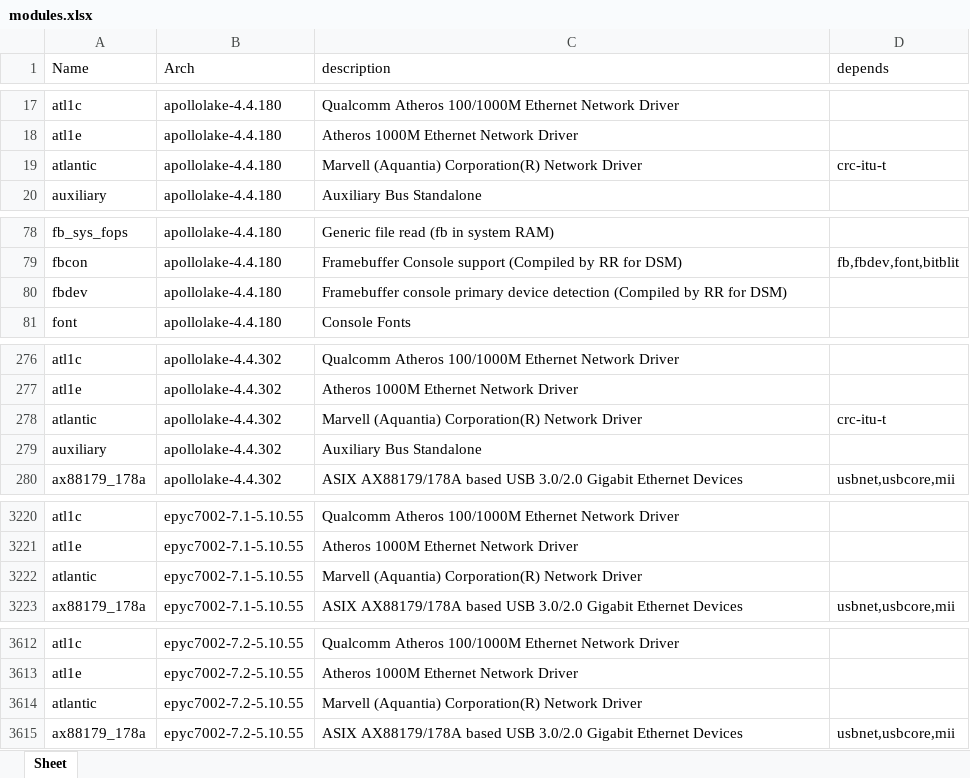
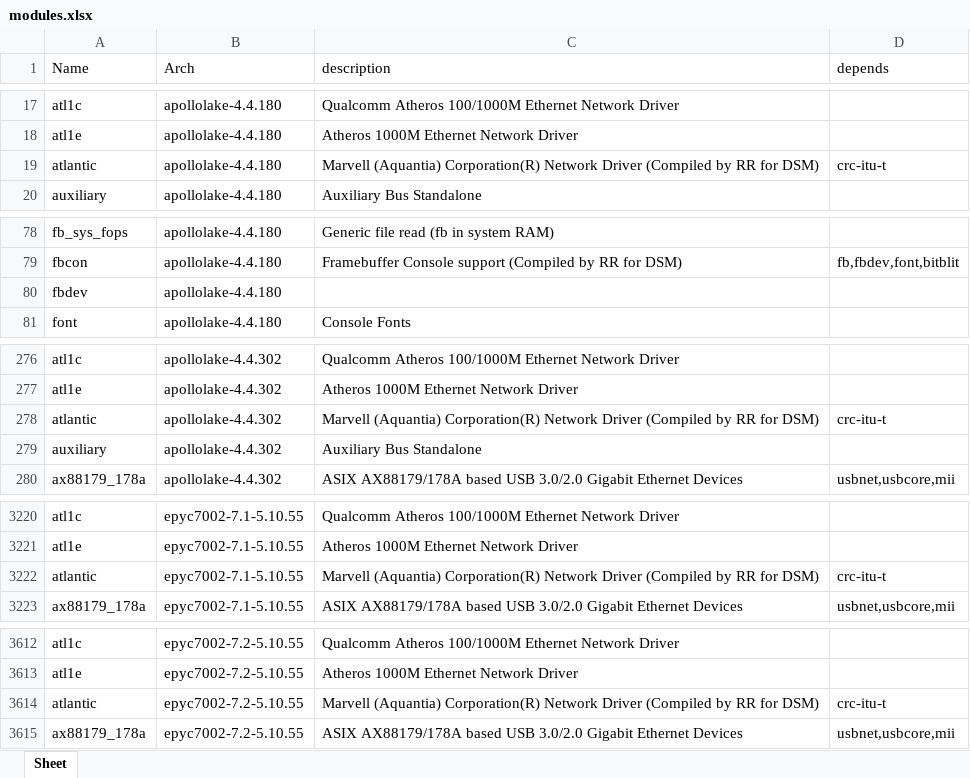
Before and after one commit to RROrg/rr, an Excel workbook: docs/modules.xlsx, sheet Sheet, drawn as a sheet; only a part is shown, gaps mark what is left out; values as stored, in another font and other column widths than the file's, no borders; the diff covers the shown part only; the diff names each change by its address in the sheet, - before the commit and + after, or states it on an @@ line.

```diff
--- a/docs/modules.xlsx (sheet Sheet)
+++ b/docs/modules.xlsx (sheet Sheet)
-C19 (description): …Network Driver
+C19 (description): …Network Driver (Compiled by RR for DSM)
-C80 (description): Framebuffer console primary device detection (Compiled by RR for DSM)
+C80 (description): (empty)
-C278 (description): …Network Driver
+C278 (description): …Network Driver (Compiled by RR for DSM)
-C3222 (description): …Network Driver
+C3222 (description): …Network Driver (Compiled by RR for DSM)
-D3222 (depends): (empty)
+D3222 (depends): crc-itu-t
-C3614 (description): …Network Driver
+C3614 (description): …Network Driver (Compiled by RR for DSM)
-D3614 (depends): (empty)
+D3614 (depends): crc-itu-t
```
Also changed, not shown: 21 edited cells elsewhere in this sheet, docs/addons.xlsx, docs/models.xlsx, 3 other files.
